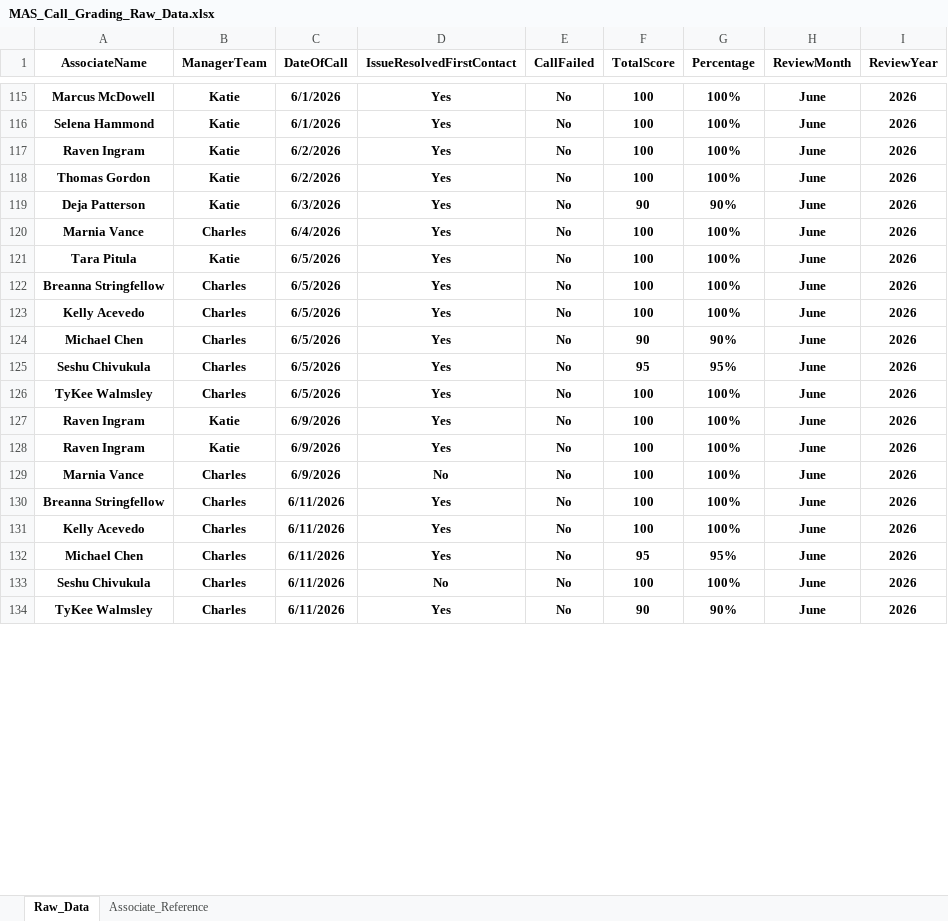
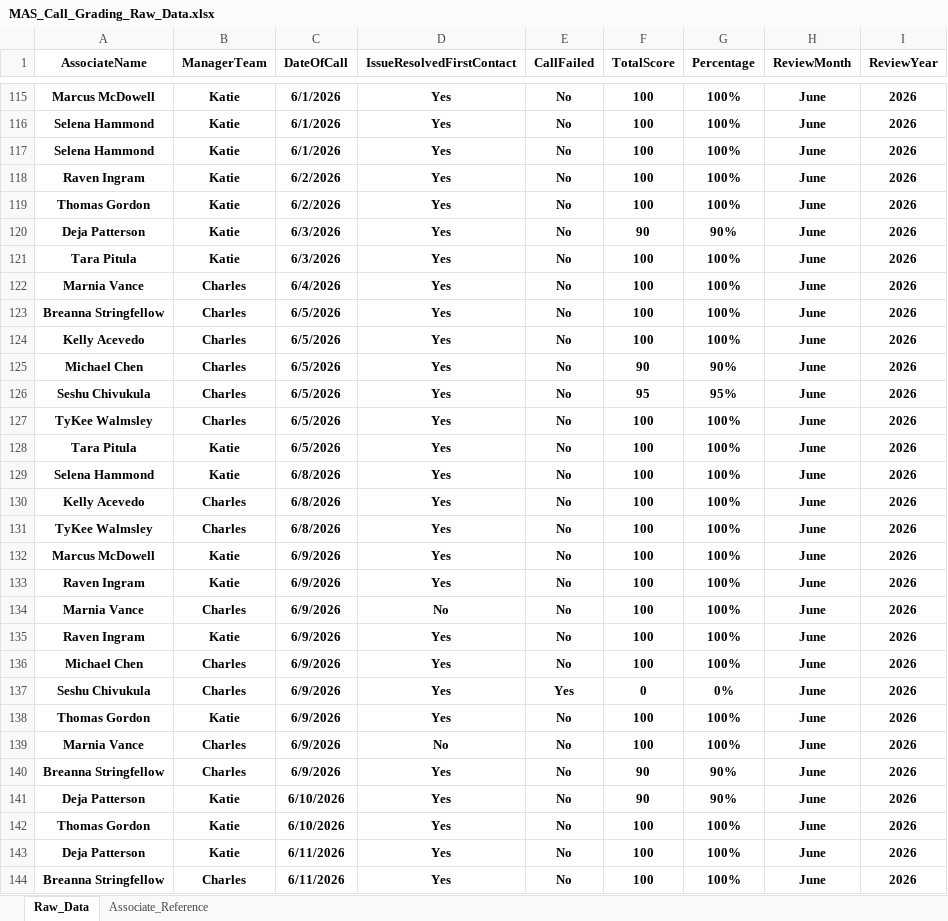
Before and after one commit to anfruu/mas-dashboard, an Excel workbook: MAS_Call_Grading_Raw_Data.xlsx, sheet Raw_Data, drawn as a sheet; only a part is shown, gaps mark what is left out; the shorter side is filled out with more unchanged rows; values as stored, in another font and other column widths than the file's, no borders; table styles not drawn; addresses are those after the commit; the diff covers the shown part only; the diff names each change by its address in the sheet, - before the commit and + after, or states it on an @@ line.

Commit message:
Updates 0623

```diff
--- a/MAS_Call_Grading_Raw_Data.xlsx (sheet Raw_Data)
+++ b/MAS_Call_Grading_Raw_Data.xlsx (sheet Raw_Data)
+row 117: Selena Hammond | Katie | 6/1/2026 | Yes | No | 100 | 100% | June | 2026
+row 121: Tara Pitula | Katie | 6/3/2026 | Yes | No | 100 | 100% | June | 2026
@@ row 121 moved to row 128: Tara Pitula @@
+row 129: Selena Hammond | Katie | 6/8/2026 | Yes | No | 100 | 100% | June | 2026
+row 130: Kelly Acevedo | Charles | 6/8/2026 | Yes | No | 100 | 100% | June | 2026
-A131 (AssociateName): Raven Ingram
+A131 (AssociateName): TyKee Walmsley
-B131 (ManagerTeam): Katie
+B131 (ManagerTeam): Charles
-C131 (DateOfCall): 6/9/2026
+C131 (DateOfCall): 6/8/2026
@@ row 137 moved to row 132: Marcus McDowell @@
+row 135: Raven Ingram | Katie | 6/9/2026 | Yes | No | 100 | 100% | June | 2026
+row 136: Michael Chen | Charles | 6/9/2026 | Yes | No | 100 | 100% | June | 2026
+row 137: Seshu Chivukula | Charles | 6/9/2026 | Yes | Yes | 0 | 0% | June | 2026
+row 138: Thomas Gordon | Katie | 6/9/2026 | Yes | No | 100 | 100% | June | 2026
+row 139: Marnia Vance | Charles | 6/9/2026 | No | No | 100 | 100% | June | 2026
+row 140: Breanna Stringfellow | Charles | 6/9/2026 | Yes | No | 90 | 90% | June | 2026
@@ row 135 moved to row 141: Deja Patterson @@
+row 142: Thomas Gordon | Katie | 6/10/2026 | Yes | No | 100 | 100% | June | 2026
+row 143: Deja Patterson | Katie | 6/11/2026 | Yes | No | 100 | 100% | June | 2026
```
Also changed, not shown: 7 added rows and 5 edited cells elsewhere in this sheet.
